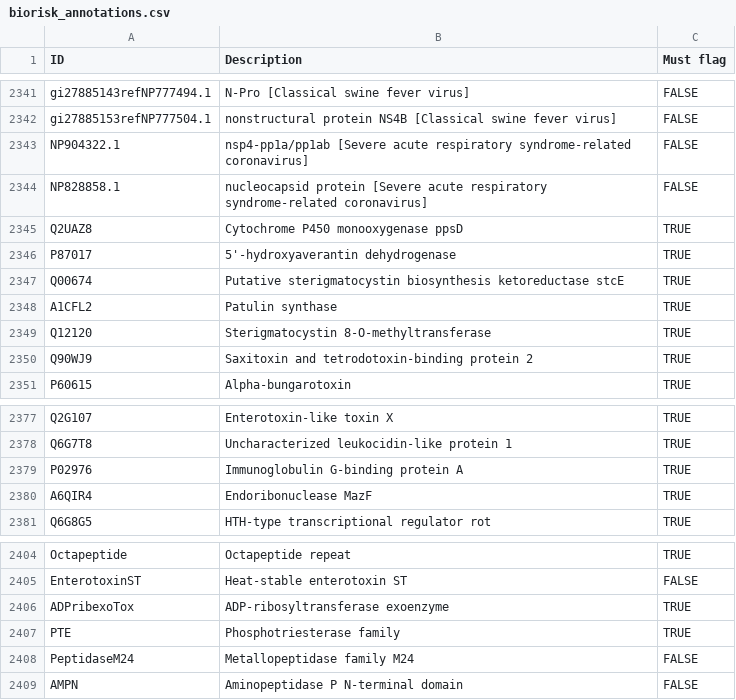
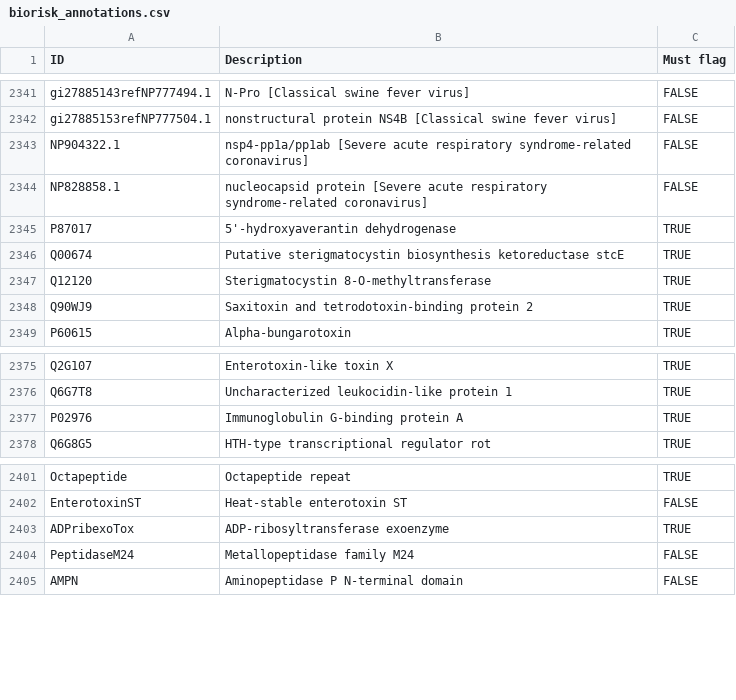
Before and after one commit to ibbis-bio/commec-databases, a CSV file: commec-dbs/biorisk/biorisk_annotations.csv, drawn as a sheet; only a part is shown, gaps mark what is left out; the diff names each change by its address in the sheet, - before the commit and + after, or states it on an @@ line.

Commit message:
Removed previously removed profiles from the annotations csv

```diff
--- a/commec-dbs/biorisk/biorisk_annotations.csv
+++ b/commec-dbs/biorisk/biorisk_annotations.csv
-row 2345: Q2UAZ8 | Cytochrome P450 monooxygenase ppsD | TRUE
-row 2348: A1CFL2 | Patulin synthase | TRUE
-row 2380: A6QIR4 | Endoribonuclease MazF | TRUE
-row 2407: PTE | Phosphotriesterase family | TRUE
```
